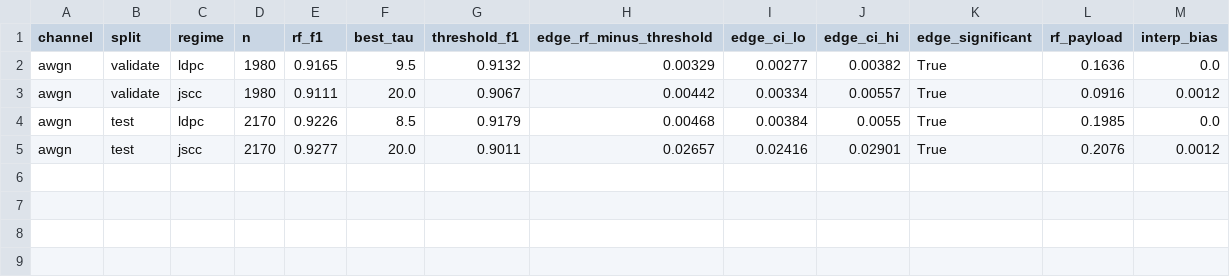
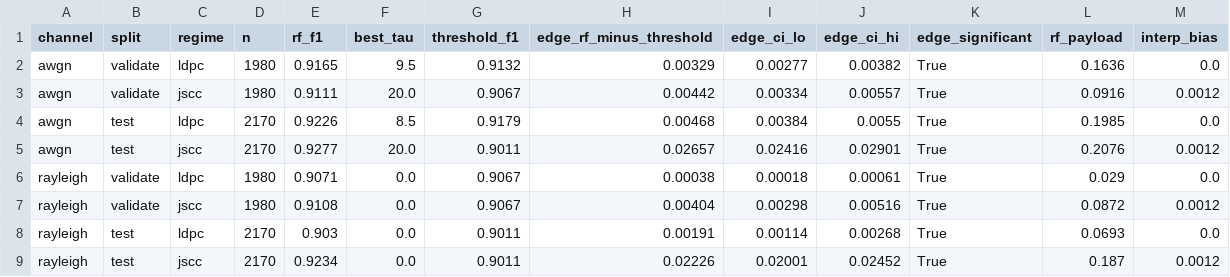
Before and after one commit to pyyue9836/ca-tosg, a CSV file: paper1/results/jscc_v3/two_regime_edge_v3.csv, drawn as a sheet.

```diff
--- a/paper1/results/jscc_v3/two_regime_edge_v3.csv
+++ b/paper1/results/jscc_v3/two_regime_edge_v3.csv
@@ -5 +5,5 @@ awgn,test,ldpc,2170,0.9226,8.5,0.9179,0.00468,0.00384,0.0055,True,0.1985,0.0
 awgn,test,jscc,2170,0.9277,20.0,0.9011,0.02657,0.02416,0.02901,True,0.2076,0.0012
+rayleigh,validate,ldpc,1980,0.9071,0.0,0.9067,0.00038,0.00018,0.00061,True,0.029,0.0
+rayleigh,validate,jscc,1980,0.9108,0.0,0.9067,0.00404,0.00298,0.00516,True,0.0872,0.0012
+rayleigh,test,ldpc,2170,0.903,0.0,0.9011,0.00191,0.00114,0.00268,True,0.0693,0.0
+rayleigh,test,jscc,2170,0.9234,0.0,0.9011,0.02226,0.02001,0.02452,True,0.187,0.0012
```
Also changed, not shown: 3 other files.
